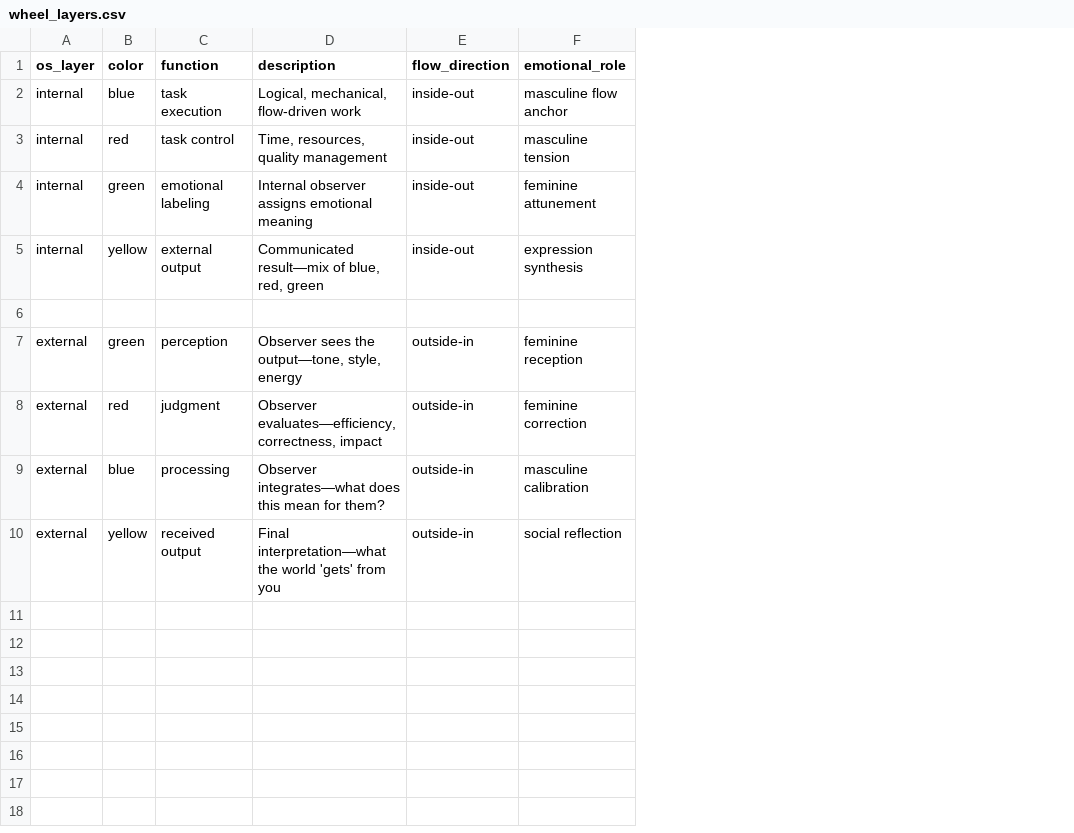
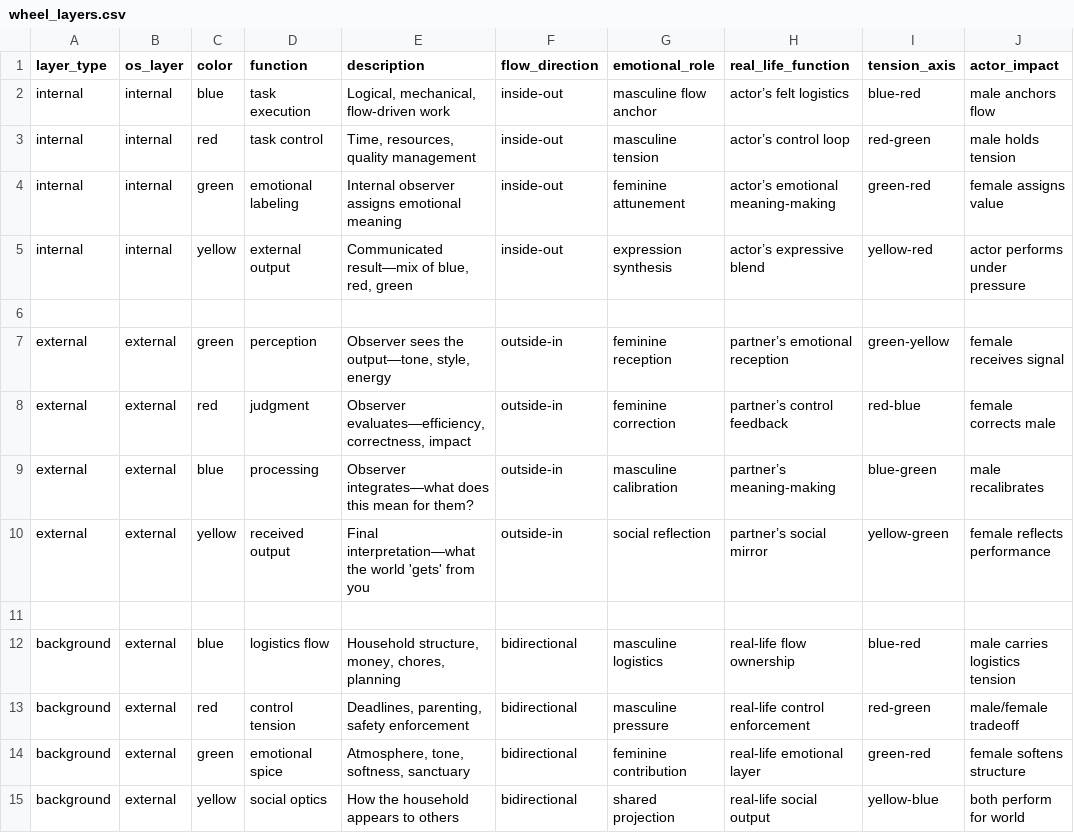
Before and after one commit to neutantr-dot/ML_dual_narrative, a CSV file: emotional_geometry_layers/wheel_layers.csv, drawn as a sheet; the diff names each change by its address in the sheet, - before the commit and + after, or states it on an @@ line.

Commit message:
Update wheel_layers.csv
wheel layers 04/10

```diff
--- a/emotional_geometry_layers/wheel_layers.csv
+++ b/emotional_geometry_layers/wheel_layers.csv
+column A (layer_type), rows 2-10: internal | internal | internal | internal |  | external | external | external | external
+column H (real_life_function), rows 2-10: actor’s felt logistics | actor’s control loop | actor’s emotional meaning-making | actor’s expressive blend |  | partner’s emotional reception | partner’s control feedback | partner’s meaning-making | partner’s social mirror
+column I (tension_axis), rows 2-10: blue-red | red-green | green-red | yellow-red |  | green-yellow | red-blue | blue-green | yellow-green
+column J (actor_impact), rows 2-10: male anchors flow | male holds tension | female assigns value | actor performs under pressure |  | female receives signal | female corrects male | male recalibrates | female reflects performance
+row 11: (empty)
+row 12: background | external | blue | logistics flow | Household structure, money, chores, planning | bidirectional | masculine logistics | real-life flow ownership | blue-red | male carries logistics tension
+row 13: background | external | red | control tension | Deadlines, parenting, safety enforcement | bidirectional | masculine pressure | real-life control enforcement | red-green | male/female tradeoff
+row 14: background | external | green | emotional spice | Atmosphere, tone, softness, sanctuary | bidirectional | feminine contribution | real-life emotional layer | green-red | female softens structure
+row 15: background | external | yellow | social optics | How the household appears to others | bidirectional | shared projection | real-life social output | yellow-blue | both perform for world
```
